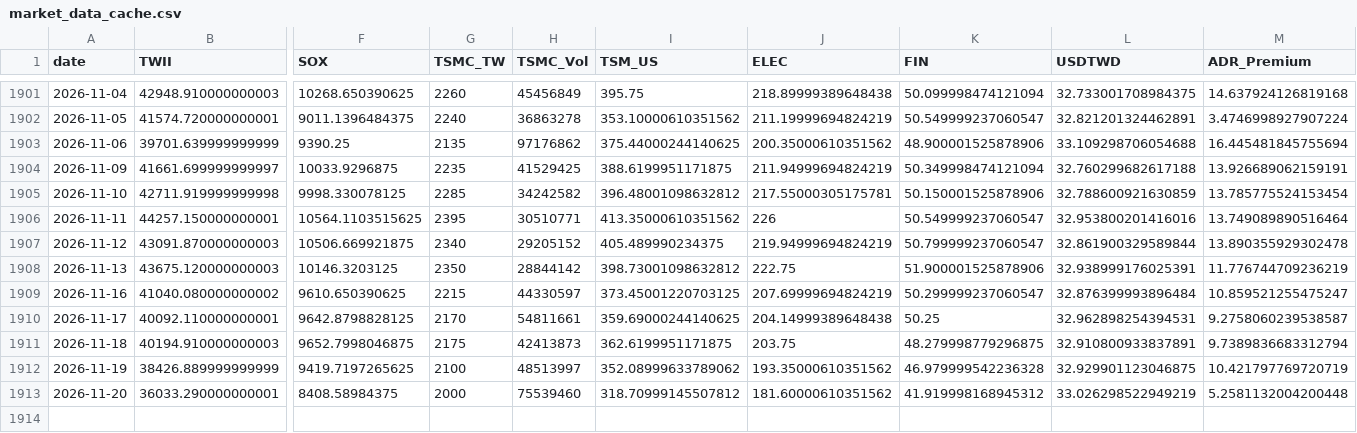
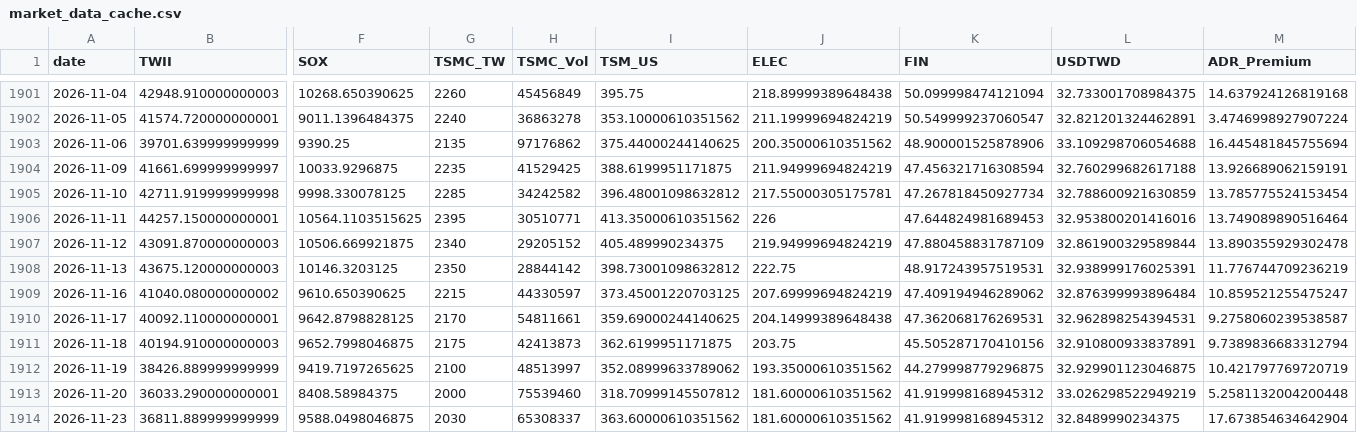
Before and after one commit to soldier86100-ai/TWII_STOCK, a CSV file: cache/market_data_cache.csv, drawn as a sheet; only a part is shown, gaps mark what is left out; rows hold the shown columns only; the diff names each change by its address in the sheet, - before the commit and + after, or states it on an @@ line.

```diff
--- a/cache/market_data_cache.csv
+++ b/cache/market_data_cache.csv
-K1904 (FIN): 50.349998474121094
+K1904 (FIN): 47.456321716308594
-K1905 (FIN): 50.150001525878906
+K1905 (FIN): 47.267818450927734
-K1906 (FIN): 50.549999237060547
+K1906 (FIN): 47.644824981689453
-K1907 (FIN): 50.799999237060547
+K1907 (FIN): 47.880458831787109
-K1908 (FIN): 51.900001525878906
+K1908 (FIN): 48.917243957519531
-K1909 (FIN): 50.299999237060547
+K1909 (FIN): 47.409194946289062
-K1910 (FIN): 50.25
+K1910 (FIN): 47.362068176269531
-K1911 (FIN): 48.279998779296875
+K1911 (FIN): 45.505287170410156
-K1912 (FIN): 46.979999542236328
+K1912 (FIN): 44.279998779296875
+row 1914: 2026-11-23 | 36811.889999999999 | 9588.0498046875 | 2030 | 65308337 | 363.60000610351562 | 181.60000610351562 | 41.919998168945312 | 32.8489990234375 | 17.673854634642904
```
Also changed, not shown: cache/signal_cache.csv, 1 other file.
